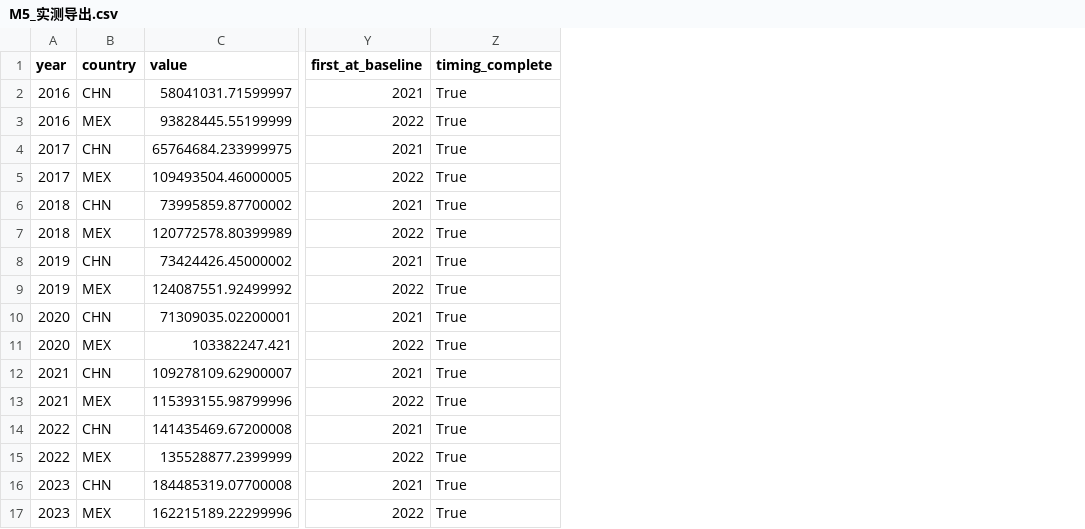
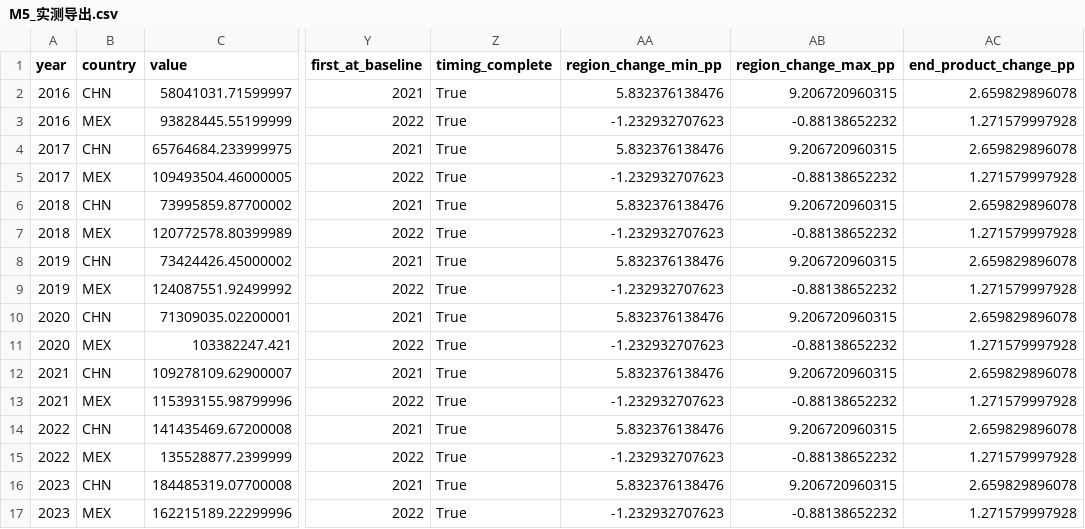
Before and after one commit to Cyc040505/COMP7507, a CSV file: docs/M5_实测导出.csv, drawn as a sheet; only a part is shown, gaps mark what is left out; the diff names each change by its address in the sheet, - before the commit and + after, or states it on an @@ line.

```diff
--- a/docs/M5_实测导出.csv
+++ b/docs/M5_实测导出.csv
+column AA (region_change_min_pp), rows 2-17: 5.832376138476 | -1.232932707623 | 5.832376138476 | -1.232932707623 | 5.832376138476 | -1.232932707623 | 5.832376138476 | -1.232932707623 | 5.832376138476 | -1.232932707623 | 5.832376138476 | -1.232932707623 | 5.832376138476 | -1.232932707623 | 5.832376138476 | -1.232932707623
+column AB (region_change_max_pp), rows 2-17: 9.206720960315 | -0.88138652232 | 9.206720960315 | -0.88138652232 | 9.206720960315 | -0.88138652232 | 9.206720960315 | -0.88138652232 | 9.206720960315 | -0.88138652232 | 9.206720960315 | -0.88138652232 | 9.206720960315 | -0.88138652232 | 9.206720960315 | -0.88138652232
+column AC (end_product_change_pp), rows 2-17: 2.659829896078 | 1.271579997928 | 2.659829896078 | 1.271579997928 | 2.659829896078 | 1.271579997928 | 2.659829896078 | 1.271579997928 | 2.659829896078 | 1.271579997928 | 2.659829896078 | 1.271579997928 | 2.659829896078 | 1.271579997928 | 2.659829896078 | 1.271579997928
```
Also changed, not shown: 13 other files.
